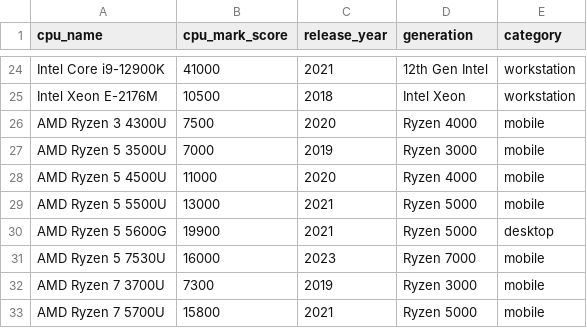
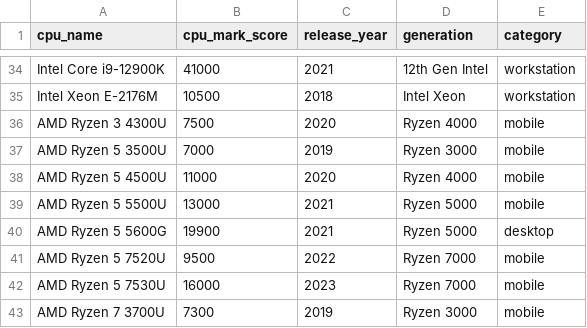
Before and after one commit to badr-spacefoot/pc_inventory_2.0, a CSV file: data/cpu_benchmarks.csv, drawn as a sheet; only a part is shown, gaps mark what is left out; the shorter side is filled out with more unchanged rows; the diff covers the shown part only.

```diff
--- a/data/cpu_benchmarks.csv
+++ b/data/cpu_benchmarks.csv
@@ -30,2 +40,3 @@ AMD Ryzen 5 5500U,13000,2021,Ryzen 5000,mobile
 AMD Ryzen 5 5600G,19900,2021,Ryzen 5000,desktop
+AMD Ryzen 5 7520U,9500,2022,Ryzen 7000,mobile
 AMD Ryzen 5 7530U,16000,2023,Ryzen 7000,mobile
```
Also changed, not shown: 15 added rows elsewhere in this file, 7 other files.
